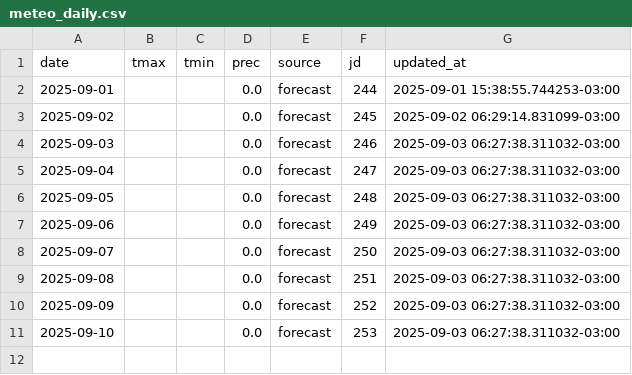
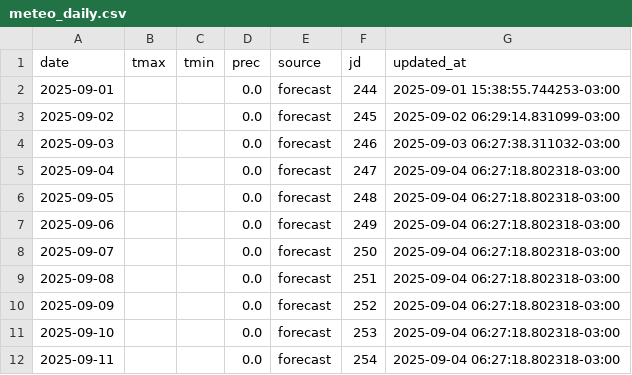
Before and after one commit to PREDWEEM/EUPHOOLA, a CSV file: data/meteo_daily.csv, drawn as a sheet.

```diff
--- a/data/meteo_daily.csv
+++ b/data/meteo_daily.csv
@@ -4,8 +4,9 @@ date,tmax,tmin,prec,source,jd,updated_at
 2025-09-03,,,0.0,forecast,246,2025-09-03 06:27:38.311032-03:00
-2025-09-04,,,0.0,forecast,247,2025-09-03 06:27:38.311032-03:00
-2025-09-05,,,0.0,forecast,248,2025-09-03 06:27:38.311032-03:00
-2025-09-06,,,0.0,forecast,249,2025-09-03 06:27:38.311032-03:00
-2025-09-07,,,0.0,forecast,250,2025-09-03 06:27:38.311032-03:00
-2025-09-08,,,0.0,forecast,251,2025-09-03 06:27:38.311032-03:00
-2025-09-09,,,0.0,forecast,252,2025-09-03 06:27:38.311032-03:00
-2025-09-10,,,0.0,forecast,253,2025-09-03 06:27:38.311032-03:00
+2025-09-04,,,0.0,forecast,247,2025-09-04 06:27:18.802318-03:00
+2025-09-05,,,0.0,forecast,248,2025-09-04 06:27:18.802318-03:00
+2025-09-06,,,0.0,forecast,249,2025-09-04 06:27:18.802318-03:00
+2025-09-07,,,0.0,forecast,250,2025-09-04 06:27:18.802318-03:00
+2025-09-08,,,0.0,forecast,251,2025-09-04 06:27:18.802318-03:00
+2025-09-09,,,0.0,forecast,252,2025-09-04 06:27:18.802318-03:00
+2025-09-10,,,0.0,forecast,253,2025-09-04 06:27:18.802318-03:00
+2025-09-11,,,0.0,forecast,254,2025-09-04 06:27:18.802318-03:00
```
